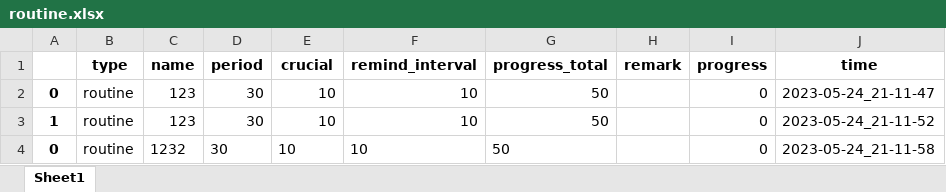
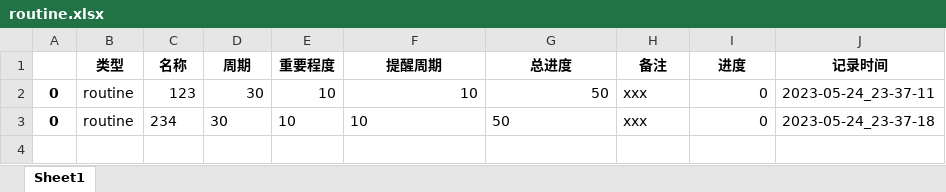
Before and after one commit to ShellRedia/DailyPlan, an Excel workbook: Records/routine.xlsx, sheet Sheet1, drawn as a sheet; values as stored, in another font and other column widths than the file's, no borders; removed rows and columns are numbered as before the commit, all else as after; the diff names each change by its address in the sheet, - before the commit and + after, or states it on an @@ line.

```diff
--- a/Records/routine.xlsx (sheet Sheet1)
+++ b/Records/routine.xlsx (sheet Sheet1)
-row 1:  | type | name | period | crucial | remind_interval | progress_total | remark | progress | time
+row 1:  | 类型 | 名称 | 周期 | 重要程度 | 提醒周期 | 总进度 | 备注 | 进度 | 记录时间
-H2: (empty)
+H2: xxx
-J2: 2023-05-24_21-11-47
+J2: 2023-05-24_23-37-11
-row 3: 1 | routine | 123 | 30 | 10 | 10 | 50 |  | 0 | 2023-05-24_21-11-52
-C3: 1232
+C3: 234
-H3: (empty)
+H3: xxx
-J3: 2023-05-24_21-11-58
+J3: 2023-05-24_23-37-18
```
Also changed, not shown: Records/temporary.xlsx, 3 other files.
